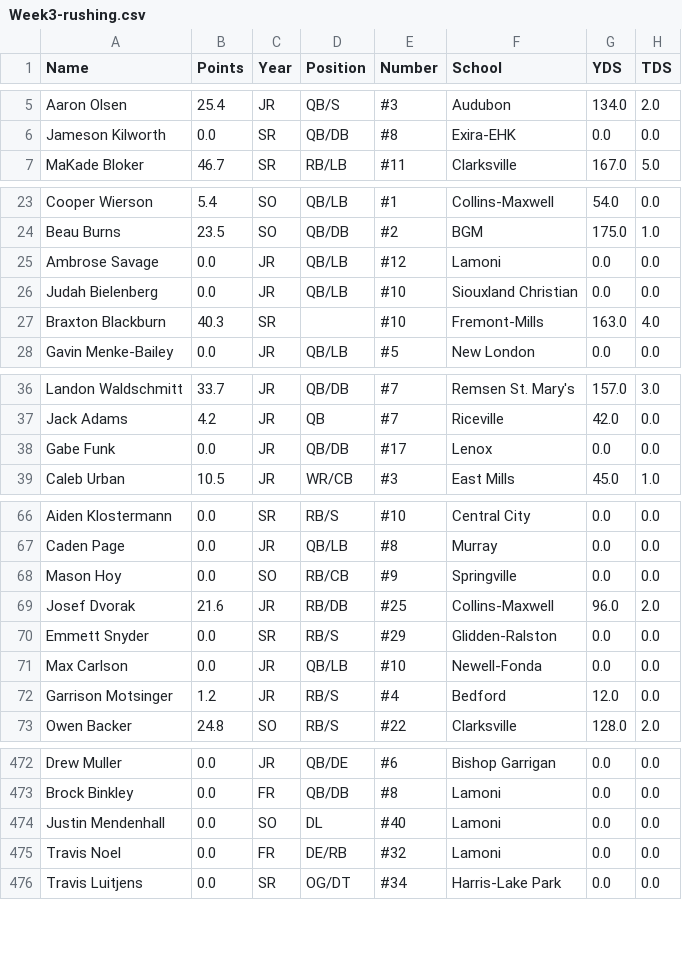
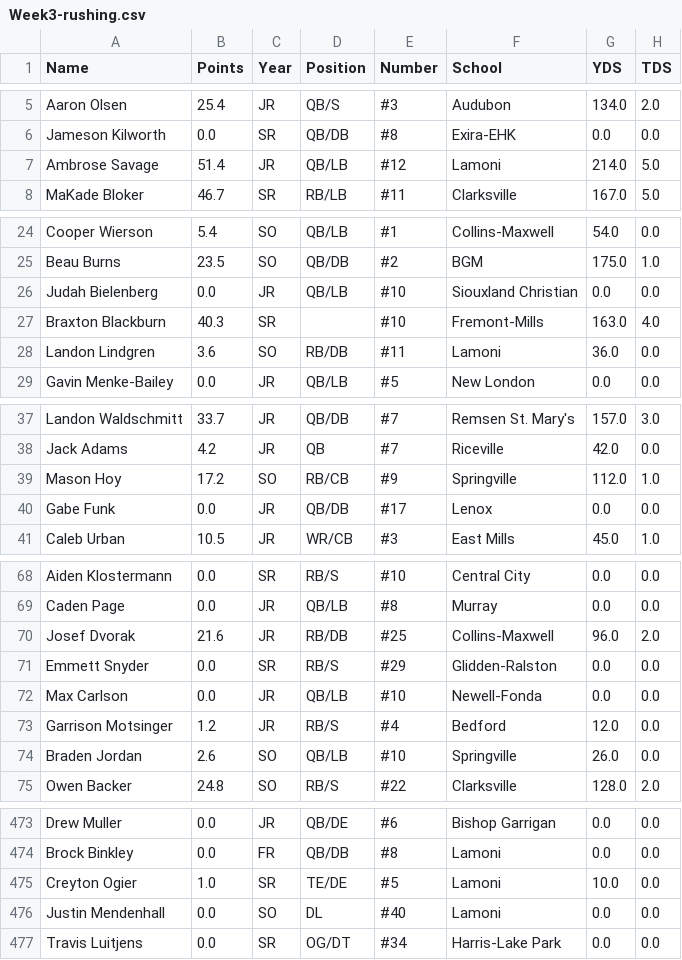
Before and after one commit to Fwiy27/8Man, a CSV file: data/Week3-rushing.csv, drawn as a sheet; only a part is shown, gaps mark what is left out; the diff covers the shown part only.

Commit message:
Updated data

```diff
--- a/data/Week3-rushing.csv
+++ b/data/Week3-rushing.csv
@@ -6,2 +6,3 @@ Aaron Olsen,25.4,JR,QB/S,#3,Audubon,134.0,2.0
 Jameson Kilworth,0.0,SR,QB/DB,#8,Exira-EHK,0.0,0.0
+Ambrose Savage,51.4,JR,QB/LB,#12,Lamoni,214.0,5.0
 MaKade Bloker,46.7,SR,RB/LB,#11,Clarksville,167.0,5.0
@@ -24,5 +25,5 @@ Cooper Wierson,5.4,SO,QB/LB,#1,Collins-Maxwell,54.0,0.0
 Beau Burns,23.5,SO,QB/DB,#2,BGM,175.0,1.0
-Ambrose Savage,0.0,JR,QB/LB,#12,Lamoni,0.0,0.0
 Judah Bielenberg,0.0,JR,QB/LB,#10,Siouxland Christian,0.0,0.0
 Braxton Blackburn,40.3,SR,,#10,Fremont-Mills,163.0,4.0
+Landon Lindgren,3.6,SO,RB/DB,#11,Lamoni,36.0,0.0
 Gavin Menke-Bailey,0.0,JR,QB/LB,#5,New London,0.0,0.0
@@ -37,2 +38,3 @@ Landon Waldschmitt,33.7,JR,QB/DB,#7,Remsen St. Mary's,157.0,3.0
 Jack Adams,4.2,JR,QB,#7,Riceville,42.0,0.0
+Mason Hoy,17.2,SO,RB/CB,#9,Springville,112.0,1.0
 Gabe Funk,0.0,JR,QB/DB,#17,Lenox,0.0,0.0
@@ -67,3 +69,2 @@ Aiden Klostermann,0.0,SR,RB/S,#10,Central City,0.0,0.0
 Caden Page,0.0,JR,QB/LB,#8,Murray,0.0,0.0
-Mason Hoy,0.0,SO,RB/CB,#9,Springville,0.0,0.0
 Josef Dvorak,21.6,JR,RB/DB,#25,Collins-Maxwell,96.0,2.0
@@ -72,2 +73,3 @@ Max Carlson,0.0,JR,QB/LB,#10,Newell-Fonda,0.0,0.0
 Garrison Motsinger,1.2,JR,RB/S,#4,Bedford,12.0,0.0
+Braden Jordan,2.6,SO,QB/LB,#10,Springville,26.0,0.0
 Owen Backer,24.8,SO,RB/S,#22,Clarksville,128.0,2.0
@@ -473,4 +474,4 @@ Drew Muller,0.0,JR,QB/DE,#6,Bishop Garrigan,0.0,0.0
 Brock Binkley,0.0,FR,QB/DB,#8,Lamoni,0.0,0.0
+Creyton Ogier,1.0,SR,TE/DE,#5,Lamoni,10.0,0.0
 Justin Mendenhall,0.0,SO,DL,#40,Lamoni,0.0,0.0
-Travis Noel,0.0,FR,DE/RB,#32,Lamoni,0.0,0.0
 Travis Luitjens,0.0,SR,OG/DT,#34,Harris-Lake Park,0.0,0.0
```
Also changed, not shown: 3 added rows and 4 removed rows elsewhere in this file, data/Week3-passing.csv, data/Week3-points-ps.csv, 10 other files.
